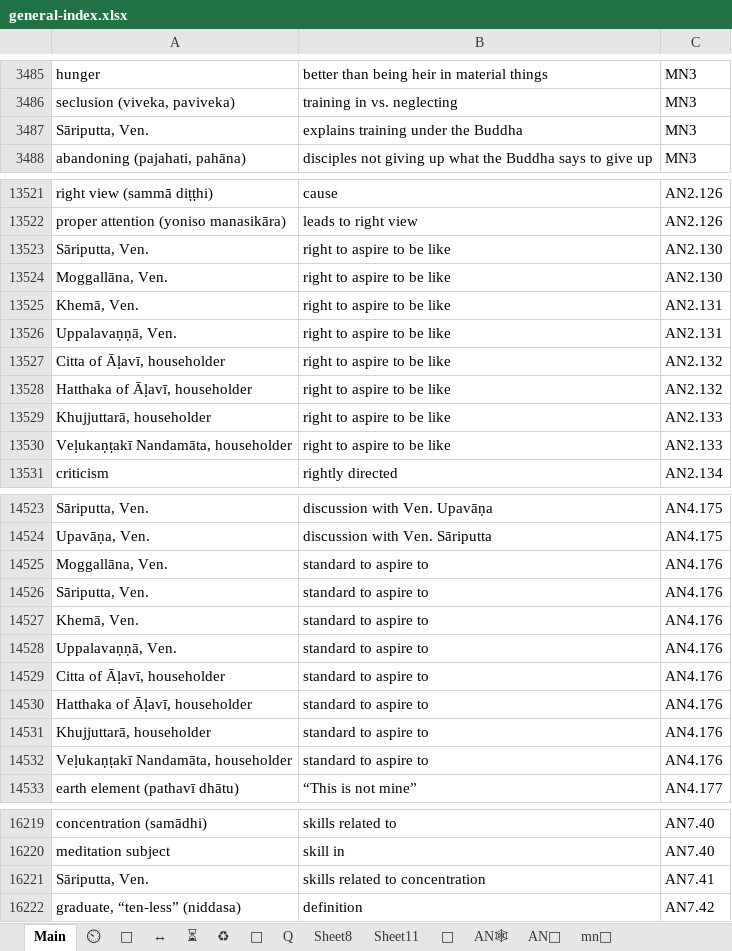
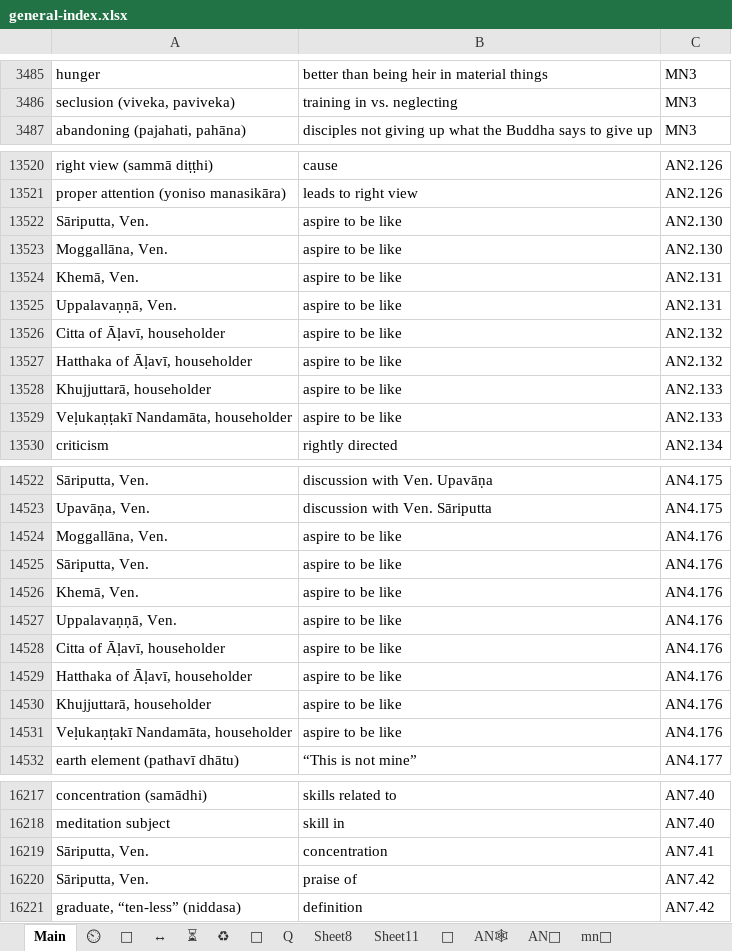
Before and after one commit to thesunshade/CIPS, an Excel workbook: src/data/general-index.xlsx, sheet Main, drawn as a sheet; only a part is shown, gaps mark what is left out; values as stored, in another font and other column widths than the file's, no borders; conditional formats not drawn; removed rows and columns are numbered as before the commit, all else as after; the diff covers the shown part only; the diff names each change by its address in the sheet, - before the commit and + after, or states it on an @@ line.

```diff
--- a/src/data/general-index.xlsx (sheet Main)
+++ b/src/data/general-index.xlsx (sheet Main)
-row 3487: Sāriputta, Ven. | explains training under the Buddha | MN3
-B13522:B13529: right to aspire to be like
+B13522:B13529: aspire to be like
-B14524:B14531: standard to aspire to
+B14524:B14531: aspire to be like
-B16219: skills related to concentration
+B16219: concentration
+row 16220: Sāriputta, Ven. | praise of | AN7.42
```
Also changed, not shown: 2 removed rows and 50 edited cells elsewhere in this sheet, 3 other files.
